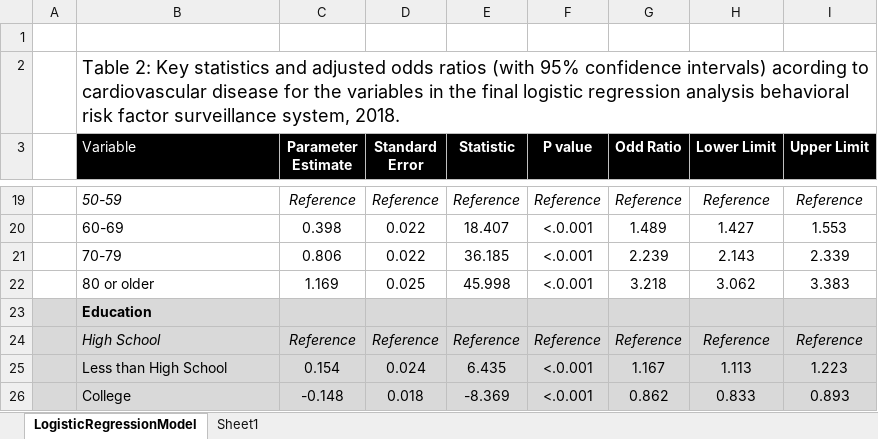
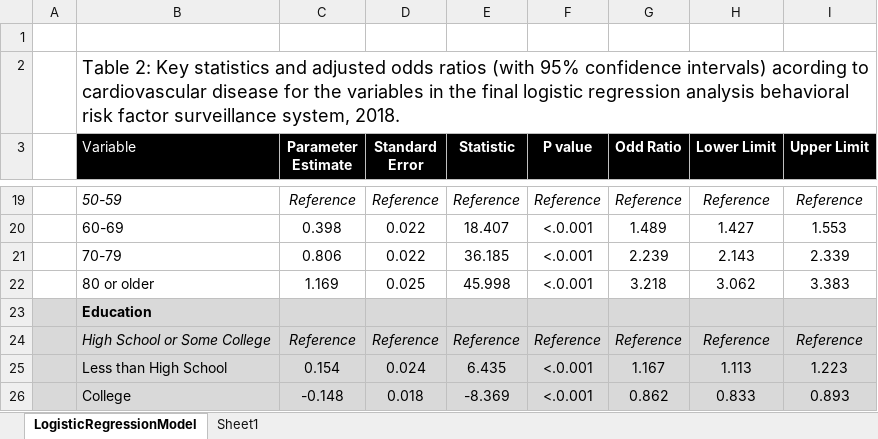
Before and after one commit to pgsmith2000/cvd-and-teeth, an Excel workbook: docs/output/table 2_logistic_regression.xlsx, sheet LogisticRegressionModel, drawn as a sheet; only a part is shown, gaps mark what is left out; values as stored, in another font and other column widths than the file's, no borders; the diff names each change by its address in the sheet, - before the commit and + after, or states it on an @@ line.

Commit message:
reprocess logistic regression

```diff
--- a/docs/output/table 2_logistic_regression.xlsx (sheet LogisticRegressionModel)
+++ b/docs/output/table 2_logistic_regression.xlsx (sheet LogisticRegressionModel)
-B24 (Variable): High School
+B24 (Variable): High School or Some College
```
Also changed, not shown: charts or pictures, output/table 2_logistic_regression.xlsx, 9 other files.
